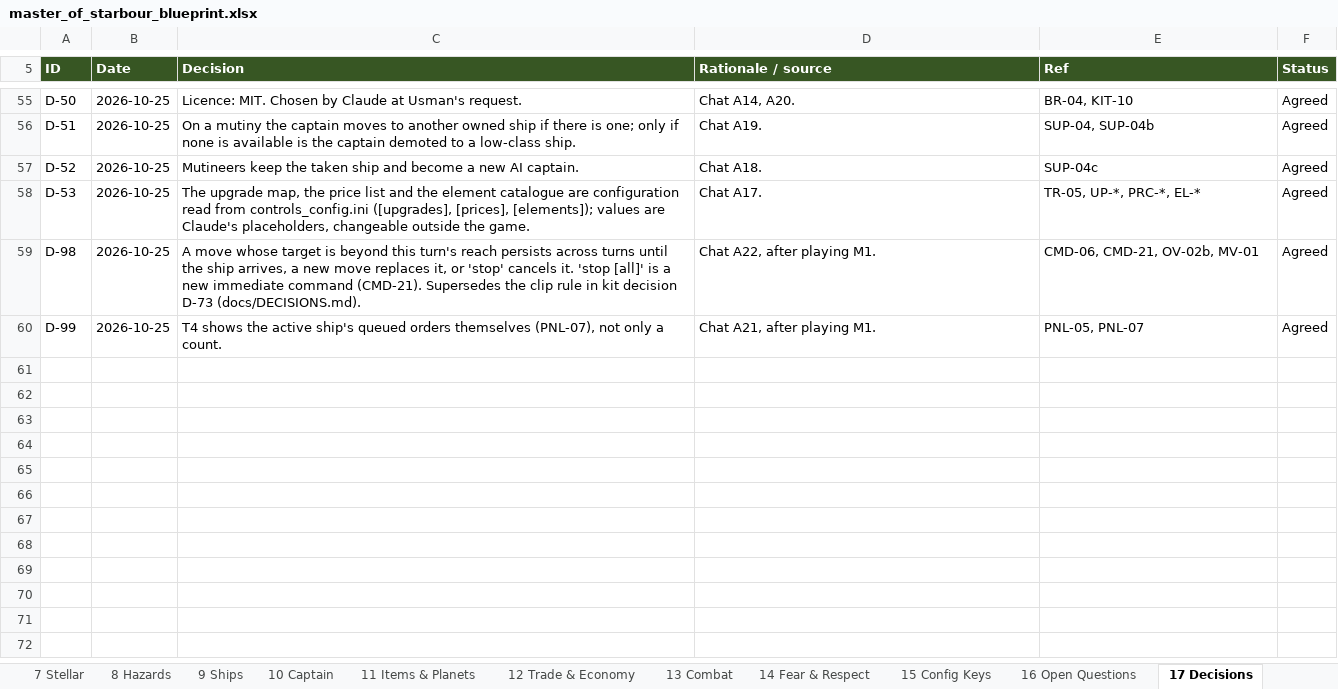
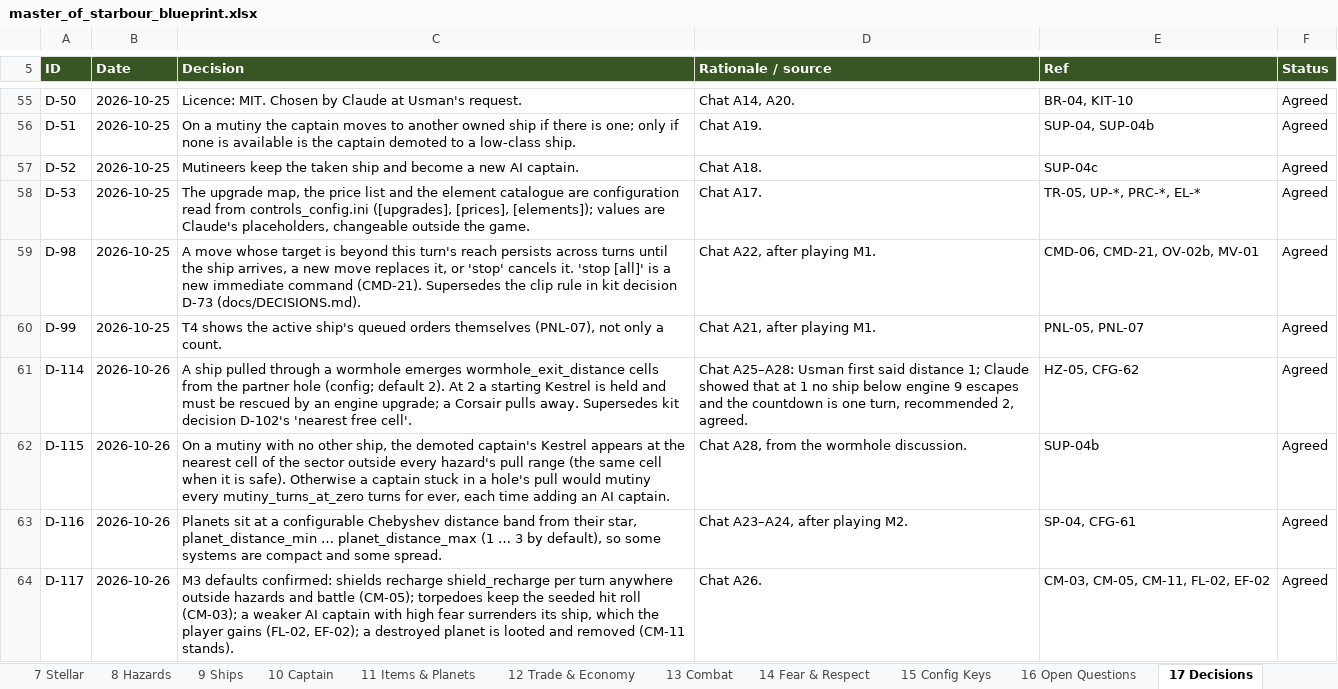
Before and after one commit to selphaware/master-of-starbour, an Excel workbook: docs/master_of_starbour_blueprint.xlsx, sheet 17 Decisions, drawn as a sheet; only a part is shown, gaps mark what is left out; values as stored, in another font and other column widths than the file's, no borders; conditional formats not drawn; the diff names each change by its address in the sheet, - before the commit and + after, or states it on an @@ line.

Commit message:
Blueprint v2.4: wormhole exit, mutiny placement, planet band, M3 confirmations (D-114..117); CFG-61..73; M3 spec

```diff
--- a/docs/master_of_starbour_blueprint.xlsx (sheet 17 Decisions)
+++ b/docs/master_of_starbour_blueprint.xlsx (sheet 17 Decisions)
+row 61: D-114 | 2026-10-26 | A ship pulled through a wormhole emerges wormhole_exit_distance cells from the partner hole (config; default 2). At 2 a starting Kestrel is held and must be rescued by an engine upgrade; a Corsair pulls away. Supersedes kit decision D-102's 'nearest free cell'. | Chat A25–A28: Usman first said distance 1; Claude showed that at 1 no ship below engine 9 escapes and the countdown is one turn, recommended 2, agreed. | HZ-05, CFG-62 | Agreed
+row 62: D-115 | 2026-10-26 | On a mutiny with no other ship, the demoted captain's Kestrel appears at the nearest cell of the sector outside every hazard's pull range (the same cell when it is safe). Otherwise a captain stuck in a hole's pull would mutiny every mutiny_turns_at_zero turns for ever, each time adding an AI captain. | Chat A28, from the wormhole discussion. | SUP-04b | Agreed
+row 63: D-116 | 2026-10-26 | Planets sit at a configurable Chebyshev distance band from their star, planet_distance_min … planet_distance_max (1 … 3 by default), so some systems are compact and some spread. | Chat A23–A24, after playing M2. | SP-04, CFG-61 | Agreed
+row 64: D-117 | 2026-10-26 | M3 defaults confirmed: shields recharge shield_recharge per turn anywhere outside hazards and battle (CM-05); torpedoes keep the seeded hit roll (CM-03); a weaker AI captain with high fear surrenders its ship, which the player gains (FL-02, EF-02); a destroyed planet is looted and removed (CM-11 stands). | Chat A26. | CM-03, CM-05, CM-11, FL-02, EF-02 | Agreed
```
Also changed, not shown: sheet 15 Config Keys, sheet 0 Index, sheet 18 Build & Release, sheet Source v1, sheet 13 Combat, sheet 6 World Grids, 4 more sheets, formulas that keep their value, 7 other files.
